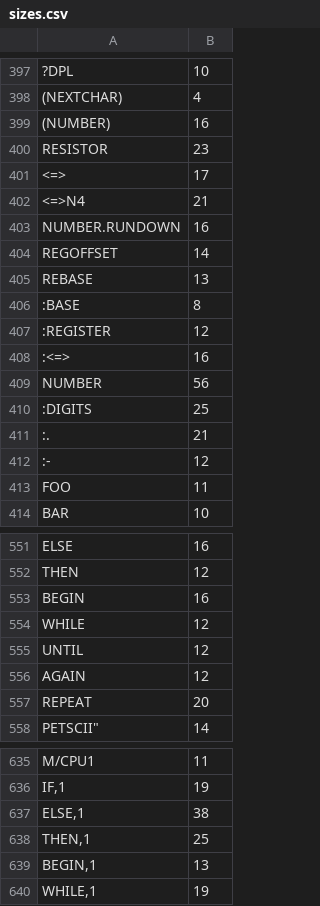
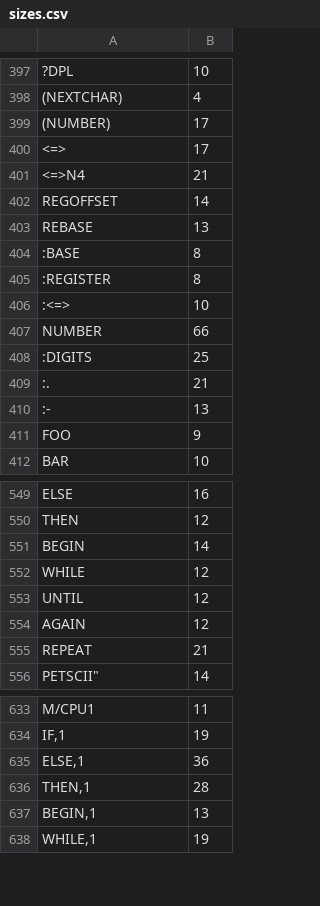
Before and after one commit to chitselb/pettil, a CSV file: docs/sizes.csv, drawn as a sheet; only a part is shown, gaps mark what is left out; removed rows and columns are numbered as before the commit, all else as after; the diff covers the shown part only; the diff names each change by its address in the sheet, - before the commit and + after, or states it on an @@ line.

```diff
--- a/docs/sizes.csv
+++ b/docs/sizes.csv
-B399: 16
+B399: 17
-row 400: RESISTOR | 23
-row 403: NUMBER.RUNDOWN | 16
-B405: 12
+B405: 8
-B406: 16
+B406: 10
-B407: 56
+B407: 66
-B410: 12
+B410: 13
-B411: 11
+B411: 9
-B551: 16
+B551: 14
-B555: 20
+B555: 21
-B635: 38
+B635: 36
-B636: 25
+B636: 28
```
Also changed, not shown: 9 edited cells elsewhere in this file, 8 other files.
